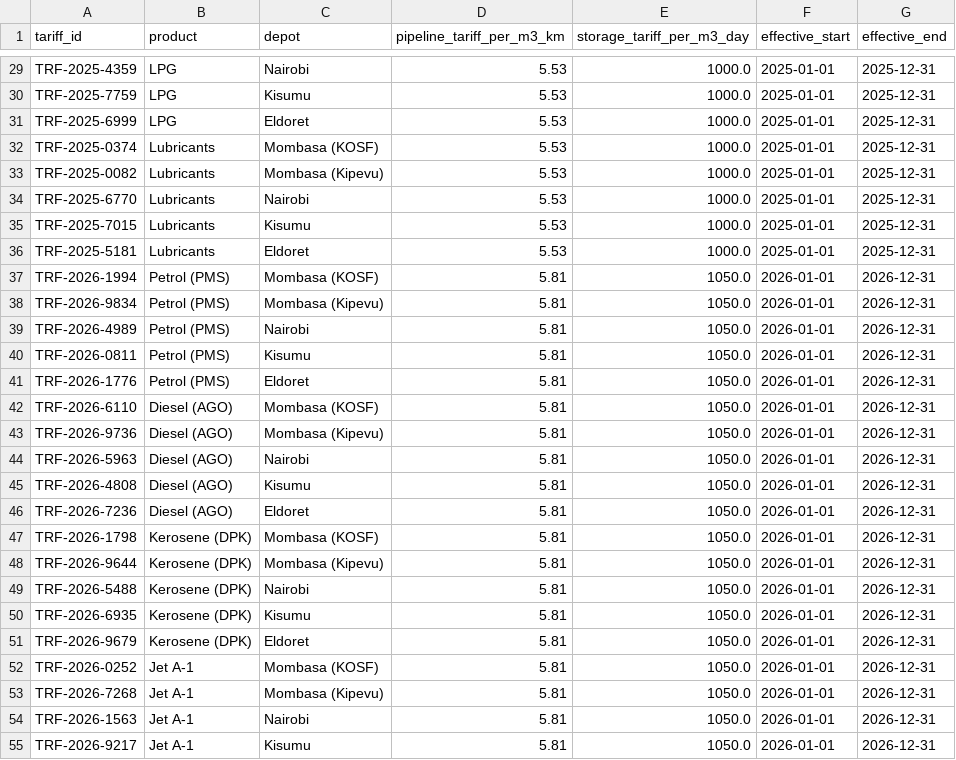
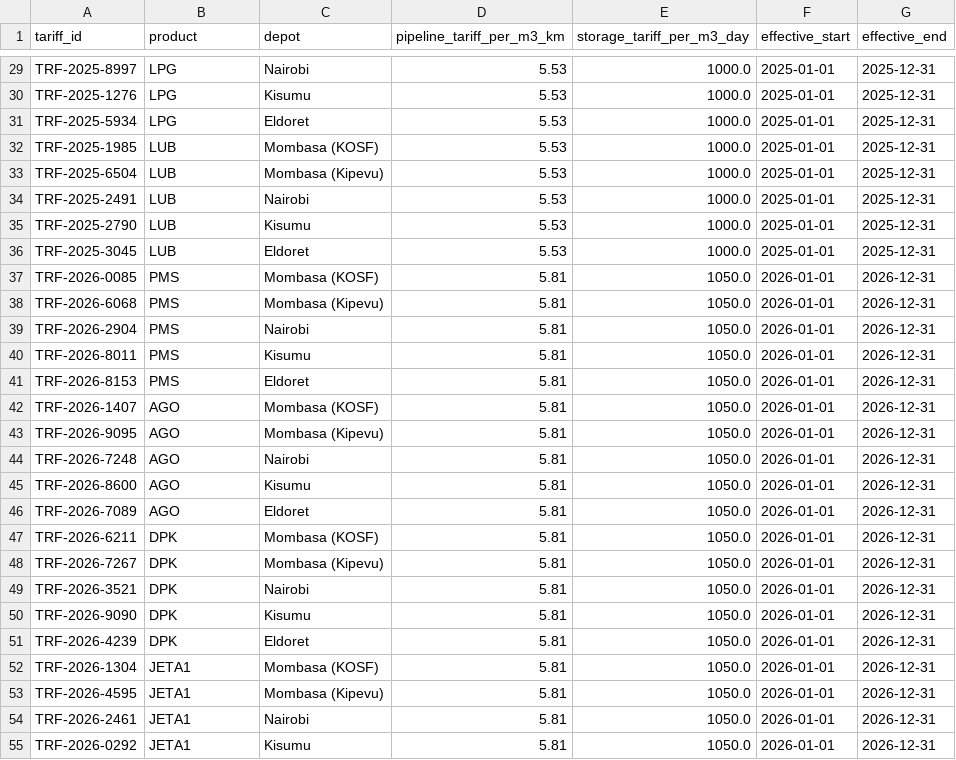
Before and after one commit to TristanBrian/revenue-assurance, a CSV file: backend/scripts/data/raw/tariffs.csv, drawn as a sheet; only a part is shown, gaps mark what is left out; the diff covers the shown part only; the diff names each change by its address in the sheet, - before the commit and + after, or states it on an @@ line.

```diff
--- a/backend/scripts/data/raw/tariffs.csv
+++ b/backend/scripts/data/raw/tariffs.csv
-A29 (tariff_id): TRF-2025-4359
+A29 (tariff_id): TRF-2025-8997
-A30 (tariff_id): TRF-2025-7759
+A30 (tariff_id): TRF-2025-1276
-A31 (tariff_id): TRF-2025-6999
+A31 (tariff_id): TRF-2025-5934
-A32 (tariff_id): TRF-2025-0374
+A32 (tariff_id): TRF-2025-1985
-B32:B36 (product): Lubricants
+B32:B36 (product): LUB
-A33 (tariff_id): TRF-2025-0082
+A33 (tariff_id): TRF-2025-6504
-A34 (tariff_id): TRF-2025-6770
+A34 (tariff_id): TRF-2025-2491
-A35 (tariff_id): TRF-2025-7015
+A35 (tariff_id): TRF-2025-2790
-A36 (tariff_id): TRF-2025-5181
+A36 (tariff_id): TRF-2025-3045
-A37 (tariff_id): TRF-2026-1994
+A37 (tariff_id): TRF-2026-0085
-B37:B41 (product): Petrol (PMS)
+B37:B41 (product): PMS
-A38 (tariff_id): TRF-2026-9834
+A38 (tariff_id): TRF-2026-6068
-A39 (tariff_id): TRF-2026-4989
+A39 (tariff_id): TRF-2026-2904
-A40 (tariff_id): TRF-2026-0811
+A40 (tariff_id): TRF-2026-8011
-A41 (tariff_id): TRF-2026-1776
+A41 (tariff_id): TRF-2026-8153
-A42 (tariff_id): TRF-2026-6110
+A42 (tariff_id): TRF-2026-1407
-B42:B46 (product): Diesel (AGO)
+B42:B46 (product): AGO
-A43 (tariff_id): TRF-2026-9736
+A43 (tariff_id): TRF-2026-9095
-A44 (tariff_id): TRF-2026-5963
+A44 (tariff_id): TRF-2026-7248
-A45 (tariff_id): TRF-2026-4808
+A45 (tariff_id): TRF-2026-8600
-A46 (tariff_id): TRF-2026-7236
+A46 (tariff_id): TRF-2026-7089
-A47 (tariff_id): TRF-2026-1798
+A47 (tariff_id): TRF-2026-6211
-B47:B51 (product): Kerosene (DPK)
+B47:B51 (product): DPK
-A48 (tariff_id): TRF-2026-9644
+A48 (tariff_id): TRF-2026-7267
-A49 (tariff_id): TRF-2026-5488
+A49 (tariff_id): TRF-2026-3521
-A50 (tariff_id): TRF-2026-6935
+A50 (tariff_id): TRF-2026-9090
-A51 (tariff_id): TRF-2026-9679
+A51 (tariff_id): TRF-2026-4239
-A52 (tariff_id): TRF-2026-0252
+A52 (tariff_id): TRF-2026-1304
-B52:B55 (product): Jet A-1
+B52:B55 (product): JETA1
-A53 (tariff_id): TRF-2026-7268
+A53 (tariff_id): TRF-2026-4595
-A54 (tariff_id): TRF-2026-1563
+A54 (tariff_id): TRF-2026-2461
-A55 (tariff_id): TRF-2026-9217
+A55 (tariff_id): TRF-2026-0292
```
Also changed, not shown: 79 edited cells elsewhere in this file, backend/scripts/data/raw/omcs.csv, data/raw/depot_loading_logs.csv, 25 other files.
